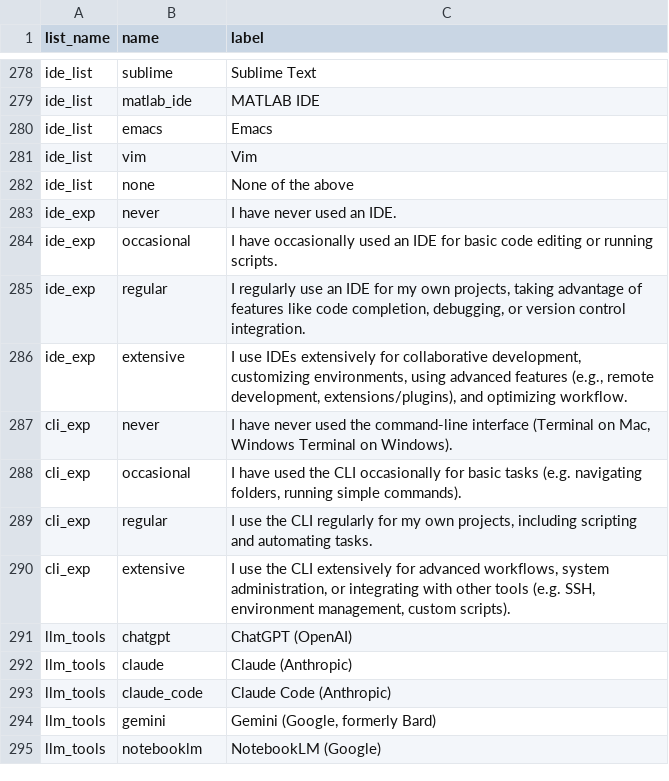
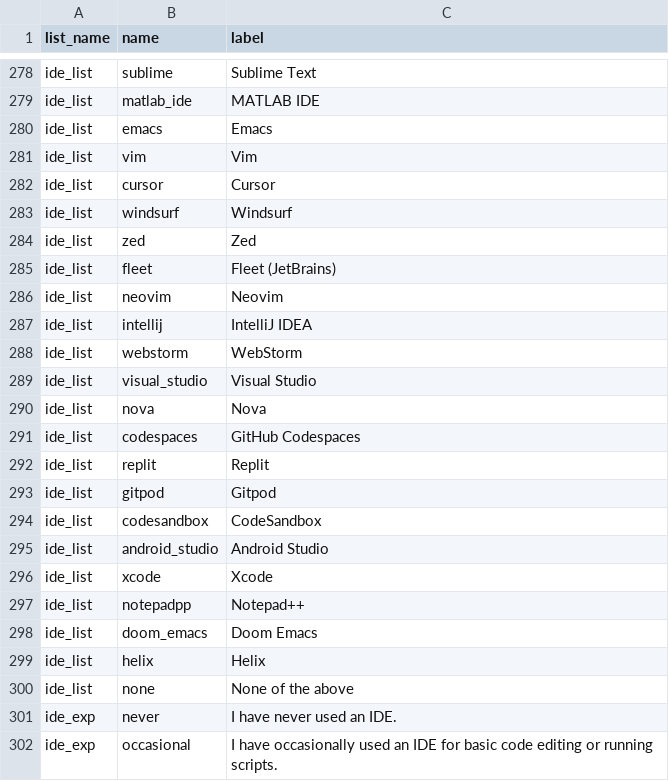
Before and after one commit to ds4owd-dev/pre-course-survey, a CSV file: data/survey-choices.csv, drawn as a sheet; only a part is shown, gaps mark what is left out; the shorter side is filled out with more unchanged rows; the diff names each change by its address in the sheet, - before the commit and + after, or states it on an @@ line.

Commit message:
Add modern IDEs to survey choices
- Added AI-powered IDEs: Cursor, Windsurf
- Added cloud-based IDEs: GitHub Codespaces, Replit, Gitpod, CodeSandbox
- Added modern editors: Zed, Fleet, Neovim, Helix
- Added specialized IDEs: IntelliJ IDEA, WebStorm, Visual Studio, Android Studio, Xcode
- Added other popular editors: Nova, Notepad++, Doom Emacs
- Updated both survey-choices.csv and survey-content.qmd

```diff
--- a/data/survey-choices.csv
+++ b/data/survey-choices.csv
+row 282: ide_list | cursor | Cursor
+row 283: ide_list | windsurf | Windsurf
+row 284: ide_list | zed | Zed
+row 285: ide_list | fleet | Fleet (JetBrains)
+row 286: ide_list | neovim | Neovim
+row 287: ide_list | intellij | IntelliJ IDEA
+row 288: ide_list | webstorm | WebStorm
+row 289: ide_list | visual_studio | Visual Studio
+row 290: ide_list | nova | Nova
+row 291: ide_list | codespaces | GitHub Codespaces
+row 292: ide_list | replit | Replit
+row 293: ide_list | gitpod | Gitpod
+row 294: ide_list | codesandbox | CodeSandbox
+row 295: ide_list | android_studio | Android Studio
+row 296: ide_list | xcode | Xcode
+row 297: ide_list | notepadpp | Notepad++
+row 298: ide_list | doom_emacs | Doom Emacs
+row 299: ide_list | helix | Helix
```
Also changed, not shown: 1 other file.
